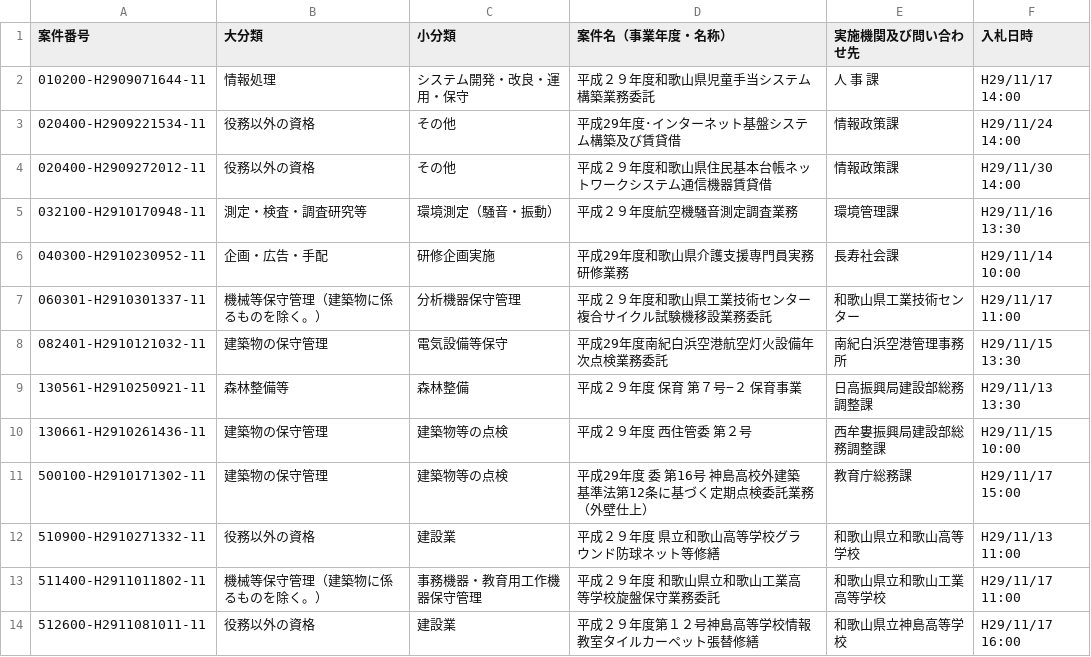
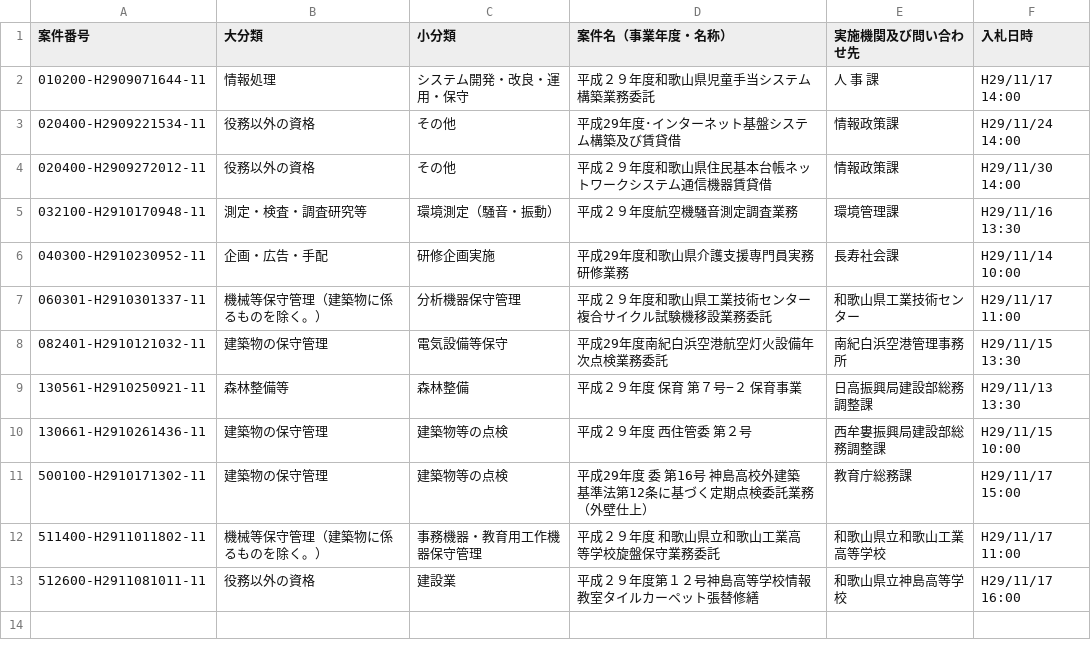
Before and after one commit to wakayama-pref-org/Services-procurement-bid--estimate--information_General-competitive-bidding-conditionally, a CSV file: csv/services-procurement-bid--estimate--information_general-competitive-bidding-conditionally.csv, drawn as a sheet.

```diff
--- a/csv/services-procurement-bid--estimate--information_general-competitive-bidding-conditionally.csv
+++ b/csv/services-procurement-bid--estimate--information_general-competitive-bidding-conditionally.csv
@@ -11,3 +11,2 @@
 "500100-H2910171302-11","建築物の保守管理","建築物等の点検","平成29年度　委　第16号　神島高校外建築基準法第12条に基づく定期点検委託業務（外壁仕上）","教育庁総務課","H29/11/17 15:00"
-"510900-H2910271332-11","役務以外の資格","建設業","平成２９年度　県立和歌山高等学校グラウンド防球ネット等修繕","和歌山県立和歌山高等学校","H29/11/13 11:00"
 "511400-H2911011802-11","機械等保守管理（建築物に係るものを除く。）","事務機器・教育用工作機器保守管理","平成２９年度　和歌山県立和歌山工業高等学校旋盤保守業務委託","和歌山県立和歌山工業高等学校","H29/11/17 11:00"
```
Also changed, not shown: 1 other file.
